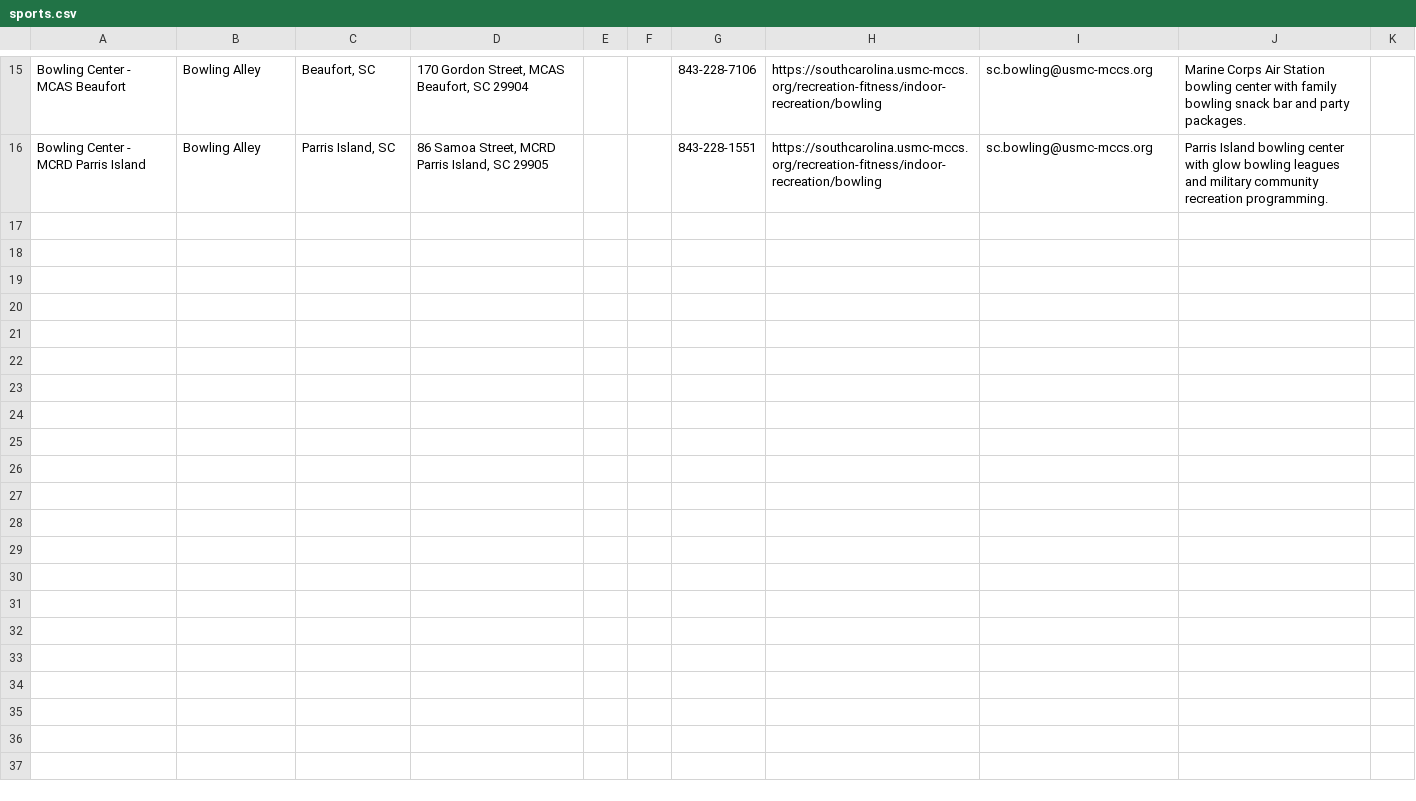
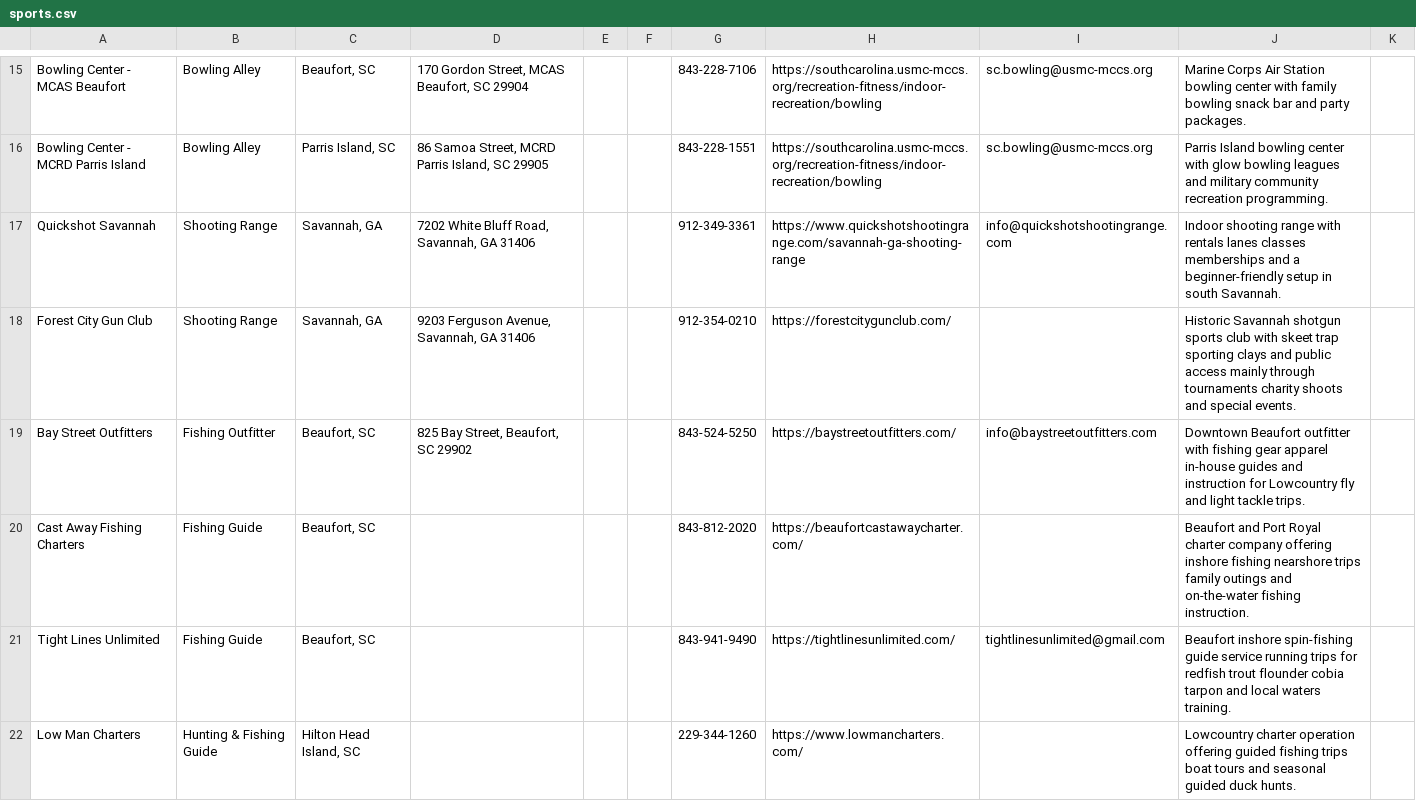
Before and after one commit to kmcurry/port-royal-sounder, a CSV file: data/sports.csv, drawn as a sheet; only a part is shown, gaps mark what is left out; the diff names each change by its address in the sheet, - before the commit and + after, or states it on an @@ line.

```diff
--- a/data/sports.csv
+++ b/data/sports.csv
+row 17: Quickshot Savannah | Shooting Range | Savannah, GA | 7202 White Bluff Road, Savannah, GA 31406 |  |  | 912-349-3361 | https://www.quickshotshootingrange.com/savannah-ga-shooting-range | info@quickshotshootingrange.com | Indoor shooting range with rentals lanes classes memberships and a beginner-friendly setup in south Savannah.
+row 18: Forest City Gun Club | Shooting Range | Savannah, GA | 9203 Ferguson Avenue, Savannah, GA 31406 |  |  | 912-354-0210 | https://forestcitygunclub.com/ |  | Historic Savannah shotgun sports club with skeet trap sporting clays and public access mainly through tournaments charity shoots and special events.
+row 19: Bay Street Outfitters | Fishing Outfitter | Beaufort, SC | 825 Bay Street, Beaufort, SC 29902 |  |  | 843-524-5250 | https://baystreetoutfitters.com/ | info@baystreetoutfitters.com | Downtown Beaufort outfitter with fishing gear apparel in-house guides and instruction for Lowcountry fly and light tackle trips.
+row 20: Cast Away Fishing Charters | Fishing Guide | Beaufort, SC |  |  |  | 843-812-2020 | https://beaufortcastawaycharter.com/ |  | Beaufort and Port Royal charter company offering inshore fishing nearshore trips family outings and on-the-water fishing instruction.
+row 21: Tight Lines Unlimited | Fishing Guide | Beaufort, SC |  |  |  | 843-941-9490 | https://tightlinesunlimited.com/ | tightlinesunlimited@gmail.com | Beaufort inshore spin-fishing guide service running trips for redfish trout flounder cobia tarpon and local waters training.
+row 22: Low Man Charters | Hunting & Fishing Guide | Hilton Head Island, SC |  |  |  | 229-344-1260 | https://www.lowmancharters.com/ |  | Lowcountry charter operation offering guided fishing trips boat tours and seasonal guided duck hunts.
```
Also changed, not shown: data/activities.csv, data/seafood.csv, 1 other file.
